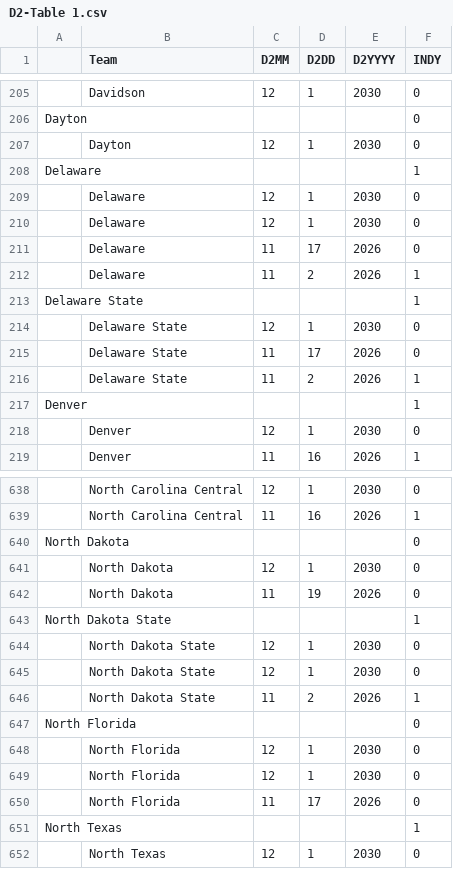
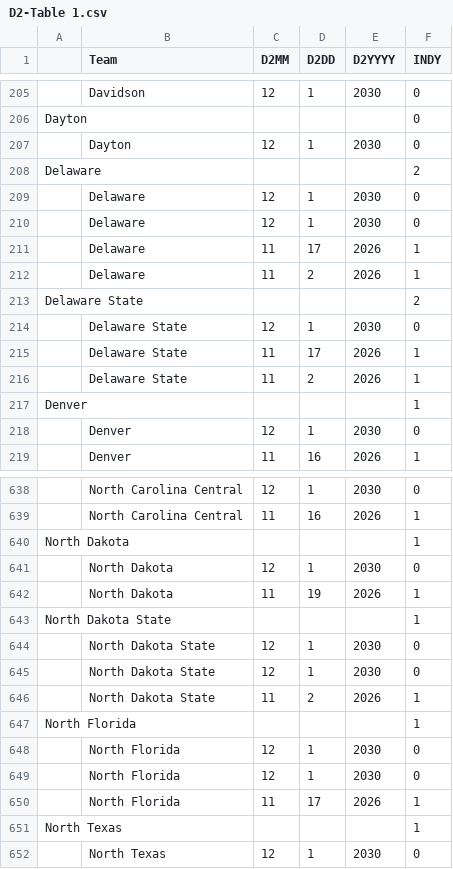
Before and after one commit to brandonfox14/March_Madness_2027, a CSV file: Data/27_March_Madness_Data/D2-Table 1.csv, drawn as a sheet; only a part is shown, gaps mark what is left out; the diff covers the shown part only; the diff names each change by its address in the sheet, - before the commit and + after, or states it on an @@ line.

```diff
--- a/Data/27_March_Madness_Data/D2-Table 1.csv
+++ b/Data/27_March_Madness_Data/D2-Table 1.csv
-F208 (INDY): 1
+F208 (INDY): 2
-F211 (INDY): 0
+F211 (INDY): 1
-F213 (INDY): 1
+F213 (INDY): 2
-F215 (INDY): 0
+F215 (INDY): 1
-F640 (INDY): 0
+F640 (INDY): 1
-F642 (INDY): 0
+F642 (INDY): 1
-F647 (INDY): 0
+F647 (INDY): 1
-F650 (INDY): 0
+F650 (INDY): 1
```
Also changed, not shown: 52 edited cells elsewhere in this file, Data/27_March_Madness_Data/All_Stats-THE_TABLE.csv, Data/27_March_Madness_Data/Championship Criteria-Table 1.csv, 5 other files.
